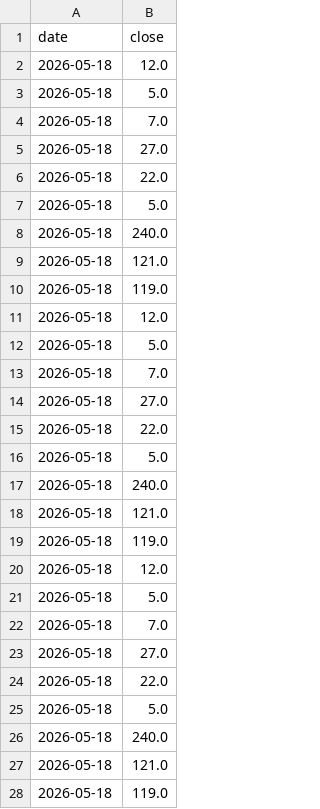
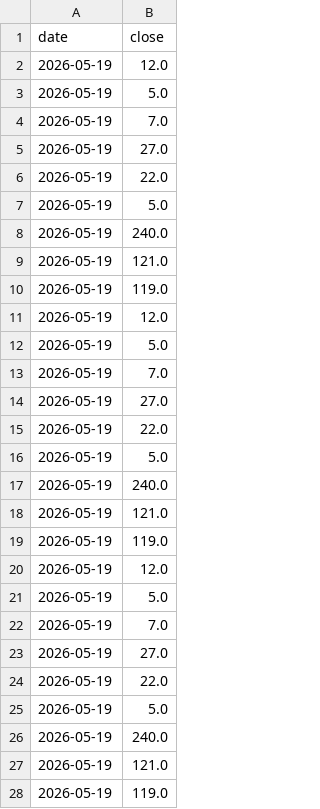
Before and after one commit to drserkanbodur/seed-bist-rs-rating, a CSV file: data/MCD.csv, drawn as a sheet; only a part is shown; the diff covers the shown part only.

```diff
--- a/data/MCD.csv
+++ b/data/MCD.csv
@@ -1,28 +1,28 @@
 date,close
-2026-05-18,12.0
-2026-05-18,5.0
-2026-05-18,7.0
-2026-05-18,27.0
-2026-05-18,22.0
-2026-05-18,5.0
-2026-05-18,240.0
-2026-05-18,121.0
-2026-05-18,119.0
-2026-05-18,12.0
-2026-05-18,5.0
-2026-05-18,7.0
-2026-05-18,27.0
-2026-05-18,22.0
-2026-05-18,5.0
-2026-05-18,240.0
-2026-05-18,121.0
-2026-05-18,119.0
-2026-05-18,12.0
-2026-05-18,5.0
-2026-05-18,7.0
-2026-05-18,27.0
-2026-05-18,22.0
-2026-05-18,5.0
-2026-05-18,240.0
-2026-05-18,121.0
-2026-05-18,119.0
+2026-05-19,12.0
+2026-05-19,5.0
+2026-05-19,7.0
+2026-05-19,27.0
+2026-05-19,22.0
+2026-05-19,5.0
+2026-05-19,240.0
+2026-05-19,121.0
+2026-05-19,119.0
+2026-05-19,12.0
+2026-05-19,5.0
+2026-05-19,7.0
+2026-05-19,27.0
+2026-05-19,22.0
+2026-05-19,5.0
+2026-05-19,240.0
+2026-05-19,121.0
+2026-05-19,119.0
+2026-05-19,12.0
+2026-05-19,5.0
+2026-05-19,7.0
+2026-05-19,27.0
+2026-05-19,22.0
+2026-05-19,5.0
+2026-05-19,240.0
+2026-05-19,121.0
+2026-05-19,119.0
```
Also changed, not shown: 18 edited cells elsewhere in this file, data/RSRATING.csv, data/rs_full.csv.
